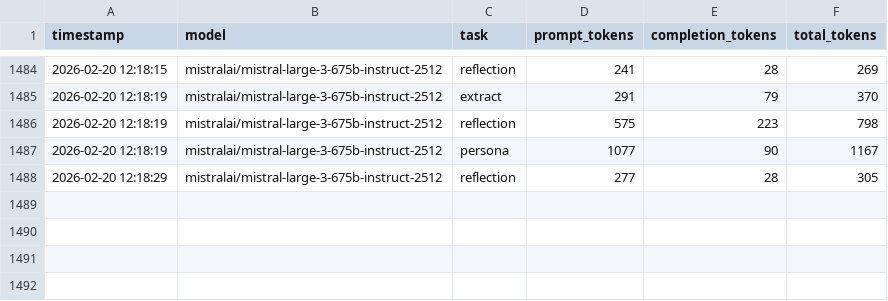
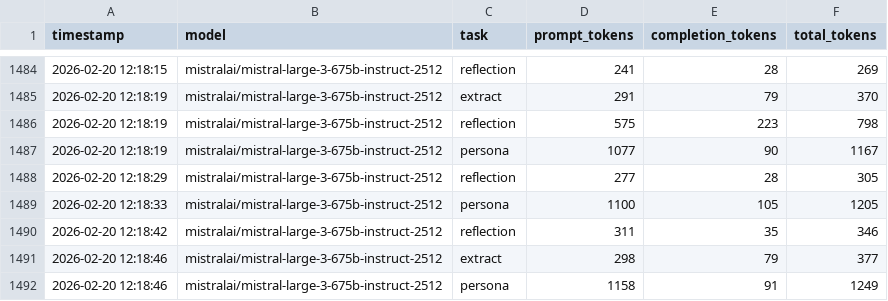
Before and after one commit to rohzhegde26/agentic-honeypot-submission, a CSV file: data/token_usage.csv, drawn as a sheet; only a part is shown, gaps mark what is left out; the diff names each change by its address in the sheet, - before the commit and + after, or states it on an @@ line.

```diff
--- a/data/token_usage.csv
+++ b/data/token_usage.csv
+row 1489: 2026-02-20 12:18:33 | mistralai/mistral-large-3-675b-instruct-2512 | persona | 1100 | 105 | 1205
+row 1490: 2026-02-20 12:18:42 | mistralai/mistral-large-3-675b-instruct-2512 | reflection | 311 | 35 | 346
+row 1491: 2026-02-20 12:18:46 | mistralai/mistral-large-3-675b-instruct-2512 | extract | 298 | 79 | 377
+row 1492: 2026-02-20 12:18:46 | mistralai/mistral-large-3-675b-instruct-2512 | persona | 1158 | 91 | 1249
```
Also changed, not shown: 1 other file.
